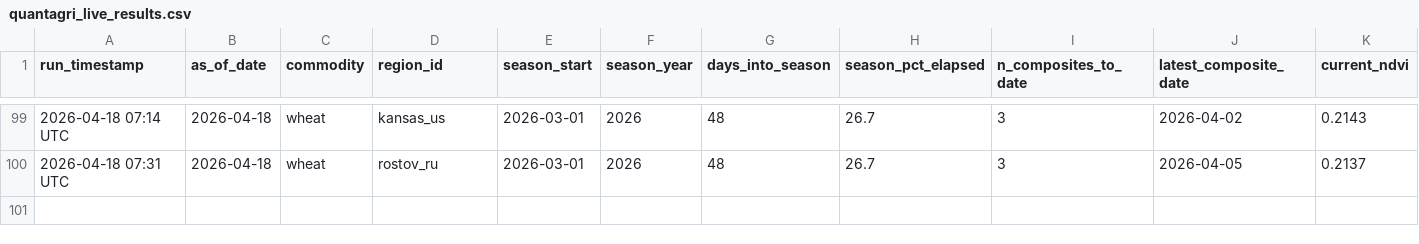
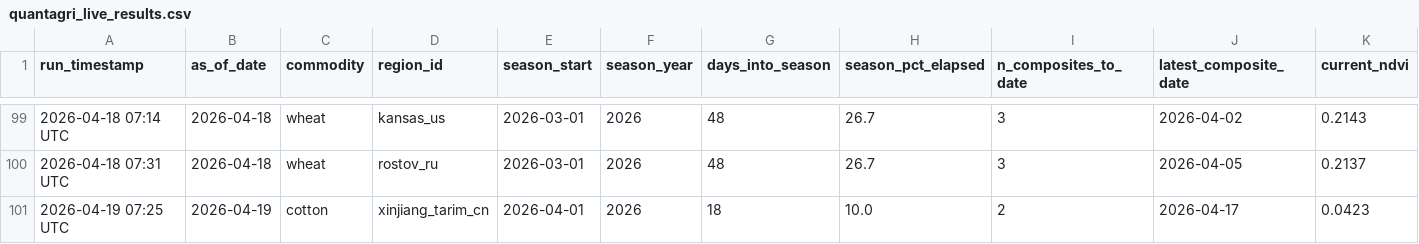
Before and after one commit to rmkenv/quantag, a CSV file: quantagri_live/quantagri_live_results.csv, drawn as a sheet; only a part is shown, gaps mark what is left out; rows hold the shown columns only; the diff names each change by its address in the sheet, - before the commit and + after, or states it on an @@ line.

```diff
--- a/quantagri_live/quantagri_live_results.csv
+++ b/quantagri_live/quantagri_live_results.csv
+row 101: 2026-04-19 07:25 UTC | 2026-04-19 | cotton | xinjiang_tarim_cn | 2026-04-01 | 2026 | 18 | 10.0 | 2 | 2026-04-17 | 0.0423
```
Also changed, not shown: quantagri_live/quantagri_signal_scorecard.csv.
